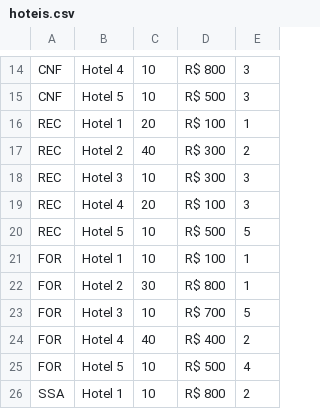
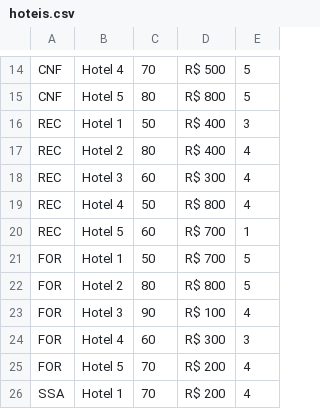
Before and after one commit to gabrielfreitasrizzo/POO-project, a CSV file: hoteis.csv, drawn as a sheet; only a part is shown, gaps mark what is left out; the diff covers the shown part only; the diff names each change by its address in the sheet, - before the commit and + after, or states it on an @@ line.

```diff
--- a/hoteis.csv
+++ b/hoteis.csv
-C14: 10
+C14: 70
-D14: R$ 800
+D14: R$ 500
-E14:E15: 3
+E14:E15: 5
-C15: 10
+C15: 80
-D15: R$ 500
+D15: R$ 800
-C16: 20
+C16: 50
-D16: R$ 100
+D16: R$ 400
-E16: 1
+E16: 3
-C17: 40
+C17: 80
-D17: R$ 300
+D17: R$ 400
-E17: 2
+E17: 4
-C18: 10
+C18: 60
-E18:E19: 3
+E18:E19: 4
-C19: 20
+C19: 50
-D19: R$ 100
+D19: R$ 800
-C20: 10
+C20: 60
-D20: R$ 500
+D20: R$ 700
-E20: 5
+E20: 1
-C21: 10
+C21: 50
-D21: R$ 100
+D21: R$ 700
-E21:E22: 1
+E21:E22: 5
-C22: 30
+C22: 80
-C23: 10
+C23: 90
-D23: R$ 700
+D23: R$ 100
-E23: 5
+E23: 4
-C24: 40
+C24: 60
-D24: R$ 400
+D24: R$ 300
-E24: 2
+E24: 3
-C25:C26: 10
+C25:C26: 70
-D25: R$ 500
+D25: R$ 200
-D26: R$ 800
+D26: R$ 200
-E26: 2
+E26: 4
```
Also changed, not shown: 56 edited cells elsewhere in this file, voos.csv, 10 other files.
